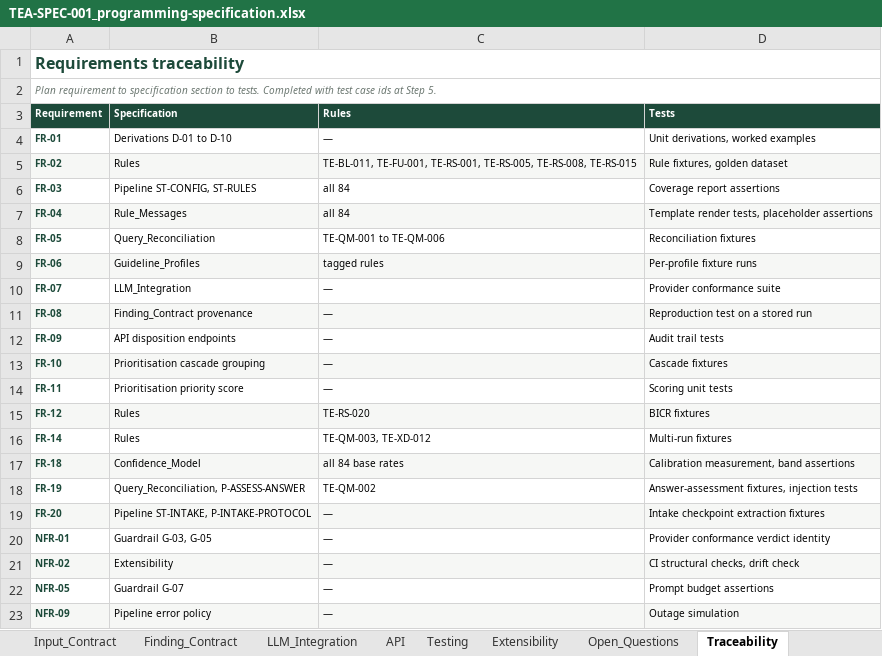
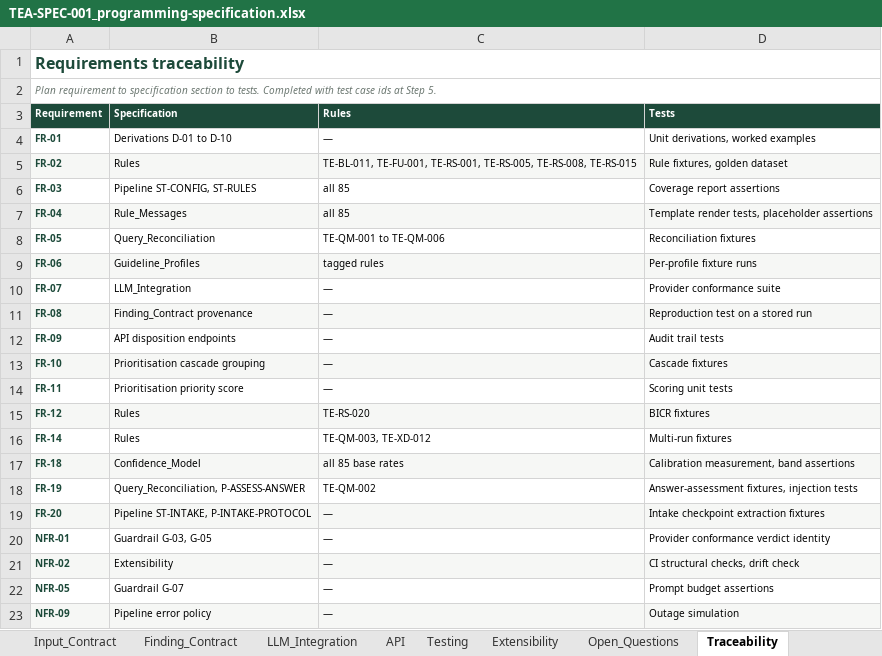
Before and after one commit to Dan5050-now/project1, an Excel workbook: docs/spec/TEA-SPEC-001_programming-specification.xlsx, sheet Traceability, drawn as a sheet; values as stored, in another font and other column widths than the file's, no borders; the diff names each change by its address in the sheet, - before the commit and + after, or states it on an @@ line.

```diff
--- a/docs/spec/TEA-SPEC-001_programming-specification.xlsx (sheet Traceability)
+++ b/docs/spec/TEA-SPEC-001_programming-specification.xlsx (sheet Traceability)
-C6:C7 (Rules): all 84
+C6:C7 (Rules): all 85
-C17 (Rules): all 84 base rates
+C17 (Rules): all 85 base rates
```
Also changed, not shown: sheet Rules, sheet Rule_Messages, sheet Cover, sheet Contents, sheet Open_Questions, docs/plan/TEA-PLAN-001_development-plan.xlsx, 4 other files.
